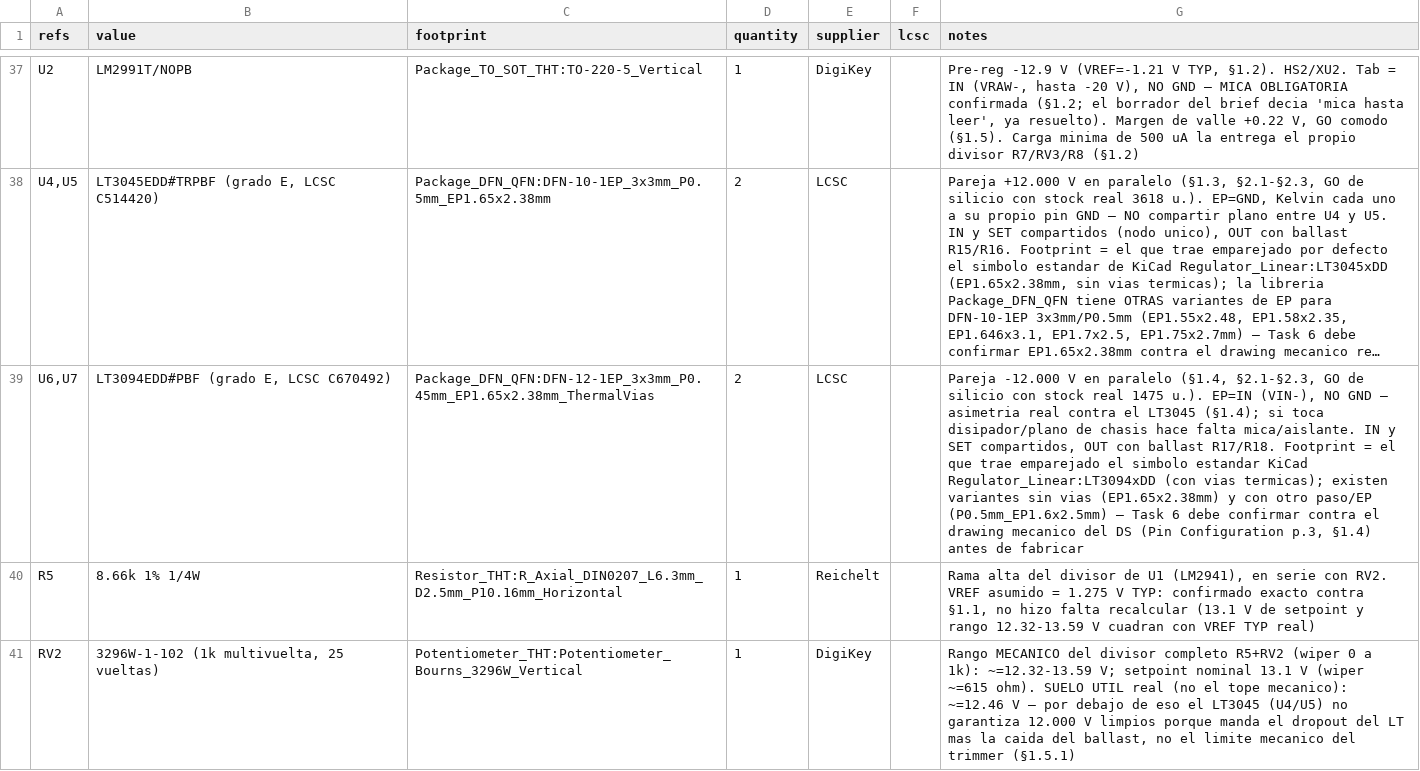
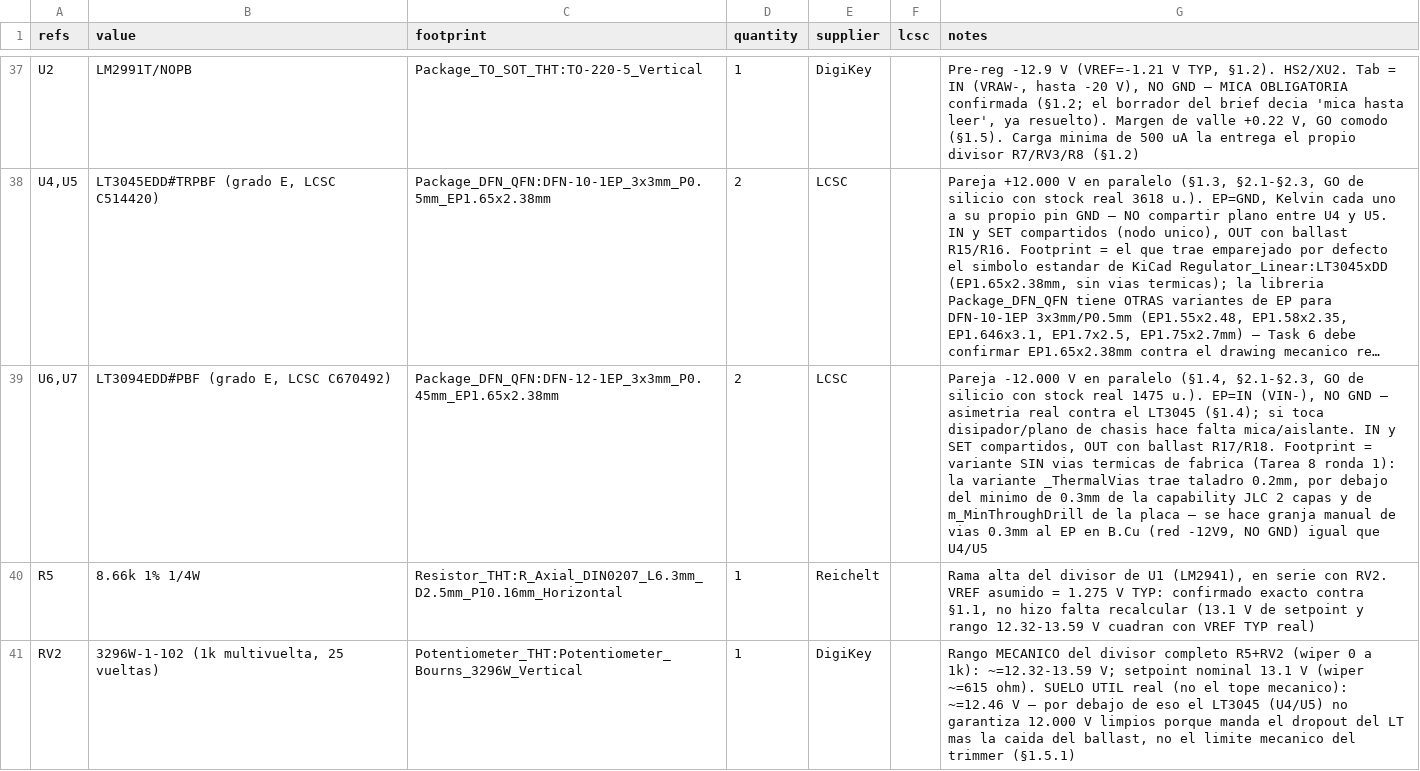
Before and after one commit to sssamuelll/analog-modular-synthesizer, a CSV file: hardware/01-power-supply/v2/bom.csv, drawn as a sheet; only a part is shown, gaps mark what is left out; long unchanged cells end in …; the diff names each change by its address in the sheet, - before the commit and + after, or states it on an @@ line.

```diff
--- a/hardware/01-power-supply/v2/bom.csv
+++ b/hardware/01-power-supply/v2/bom.csv
-C39 (footprint): Package_DFN_QFN:DFN-12-1EP_3x3mm_P0.45mm_EP1.65x2.38mm_ThermalVias
+C39 (footprint): Package_DFN_QFN:DFN-12-1EP_3x3mm_P0.45mm_EP1.65x2.38mm
-G39 (notes): …Footprint = el que trae emparejado el simbolo estandar KiCad Regulator_Linear:LT3094xDD (con vias termicas); existen variantes sin vias (EP1.65x2.38mm) y con otro paso/EP (P0.5mm_EP1.6x2.5mm) — Task 6 debe confirmar contra el drawing mecanico del DS (Pin Configuration p.3, §1.4) antes de fabricar
+G39 (notes): …Footprint = variante SIN vias termicas de fabrica (Tarea 8 ronda 1): la variante _ThermalVias trae taladro 0.2mm, por debajo del minimo de 0.3mm de la capability JLC 2 capas y de m_MinThroughDrill de la placa — se hace granja manual de vias 0.3mm al EP en B.Cu (red -12V9, NO GND) igual que U4/U5
```
Also changed, not shown: 4 other files.
